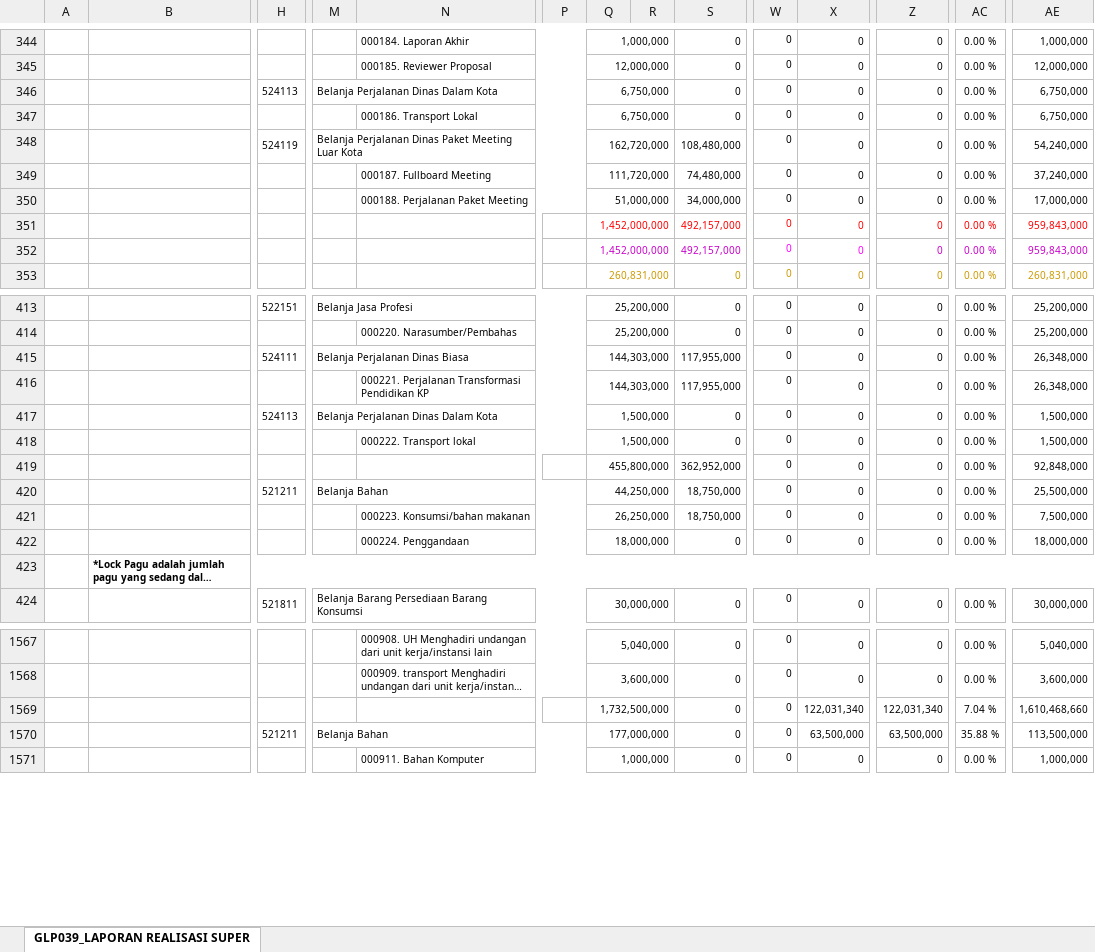
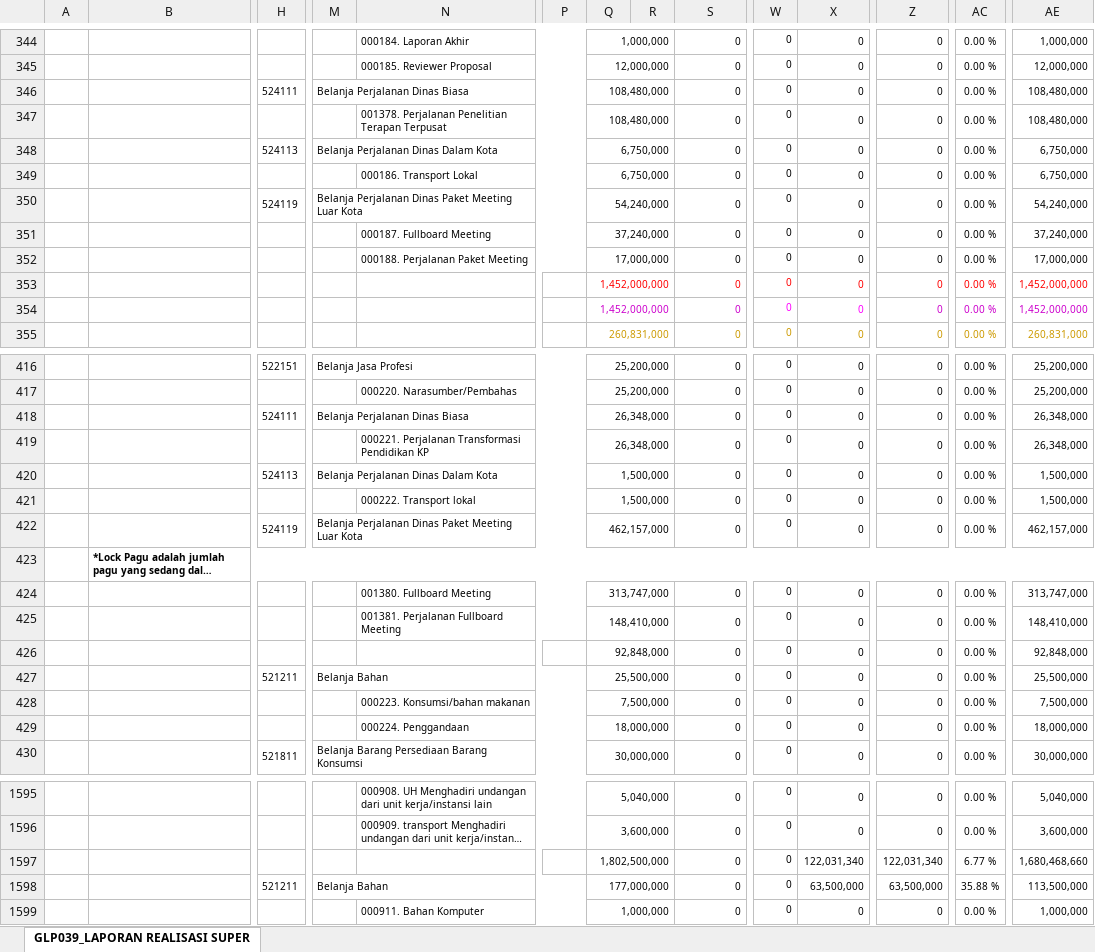
Before and after one commit to edimistiono/TA.2024, an Excel workbook: Database/SP2D.xlsx, sheet GLP039_LAPORAN REALISASI SUPER, drawn as a sheet; only a part is shown, gaps mark what is left out; long unchanged cells end in …; values as stored, in another font and other column widths than the file's, no borders; charts and pictures not drawn; addresses are those after the commit; rows hold the shown columns only; the diff covers the shown part only; the diff names each change by its address in the sheet, - before the commit and + after, or states it on an @@ line.

```diff
--- a/Database/SP2D.xlsx (sheet GLP039_LAPORAN REALISASI SUPER)
+++ b/Database/SP2D.xlsx (sheet GLP039_LAPORAN REALISASI SUPER)
+row 346:  |  | 524111 | Belanja Perjalanan Dinas Biasa |  |  | 108,480,000 |  | 0 | 0 | 0 | 0 | 0.00 % | 108,480,000
+row 347:  |  |  |  | 001378. Perjalanan Penelitian Terapan Terpusat |  | 108,480,000 |  | 0 | 0 | 0 | 0 | 0.00 % | 108,480,000
-Q350: 162,720,000
+Q350: 54,240,000
-S350: 108,480,000
+S350: 0
-Q351: 111,720,000
+Q351: 37,240,000
-S351: 74,480,000
+S351: 0
-Q352: 51,000,000
+Q352: 17,000,000
-S352: 34,000,000
+S352: 0
-S353:S354: 492,157,000
+S353:S354: 0
-AE353:AE354: 959,843,000
+AE353:AE354: 1,452,000,000
-Q418:Q419: 144,303,000
+Q418:Q419: 26,348,000
-S418:S419: 117,955,000
+S418:S419: 0
+row 422:  |  | 524119 | Belanja Perjalanan Dinas Paket Meeting Luar Kota |  |  | 462,157,000 |  | 0 | 0 | 0 | 0 | 0.00 % | 462,157,000
+row 424:  |  |  |  | 001380. Fullboard Meeting |  | 313,747,000 |  | 0 | 0 | 0 | 0 | 0.00 % | 313,747,000
+row 425:  |  |  |  | 001381. Perjalanan Fullboard Meeting |  | 148,410,000 |  | 0 | 0 | 0 | 0 | 0.00 % | 148,410,000
-Q426: 455,800,000
+Q426: 92,848,000
-S426: 362,952,000
+S426: 0
-Q427: 44,250,000
+Q427: 25,500,000
-S427:S428: 18,750,000
+S427:S428: 0
-Q428: 26,250,000
+Q428: 7,500,000
-Q1597: 1,732,500,000
+Q1597: 1,802,500,000
-AC1597: 7.04 %
+AC1597: 6.77 %
-AE1597: 1,610,468,660
+AE1597: 1,680,468,660
```
Also changed, not shown: 26 added rows, 2 removed rows, 75 moved rows and 150 edited cells elsewhere in this sheet, Database/Akrual.xlsx, Database/MONITORING DETAIL TRANSAKSI FA 16 SEGMEN VERSI SP2D.xlsx, 1 other file.
